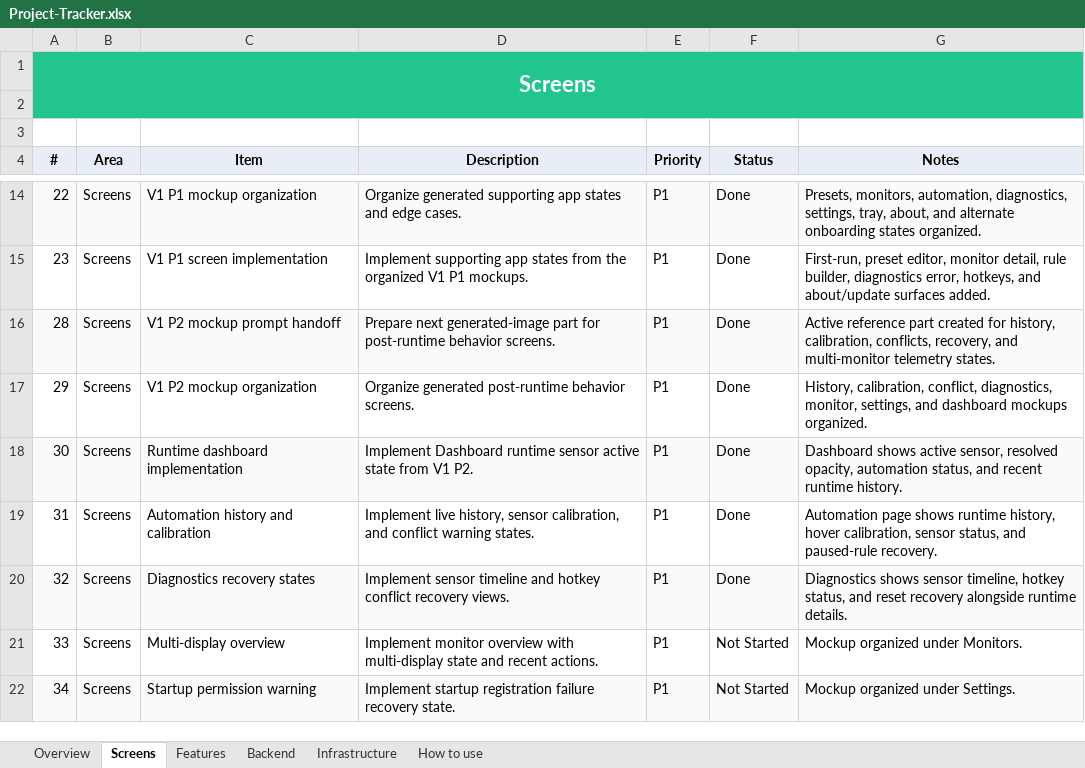
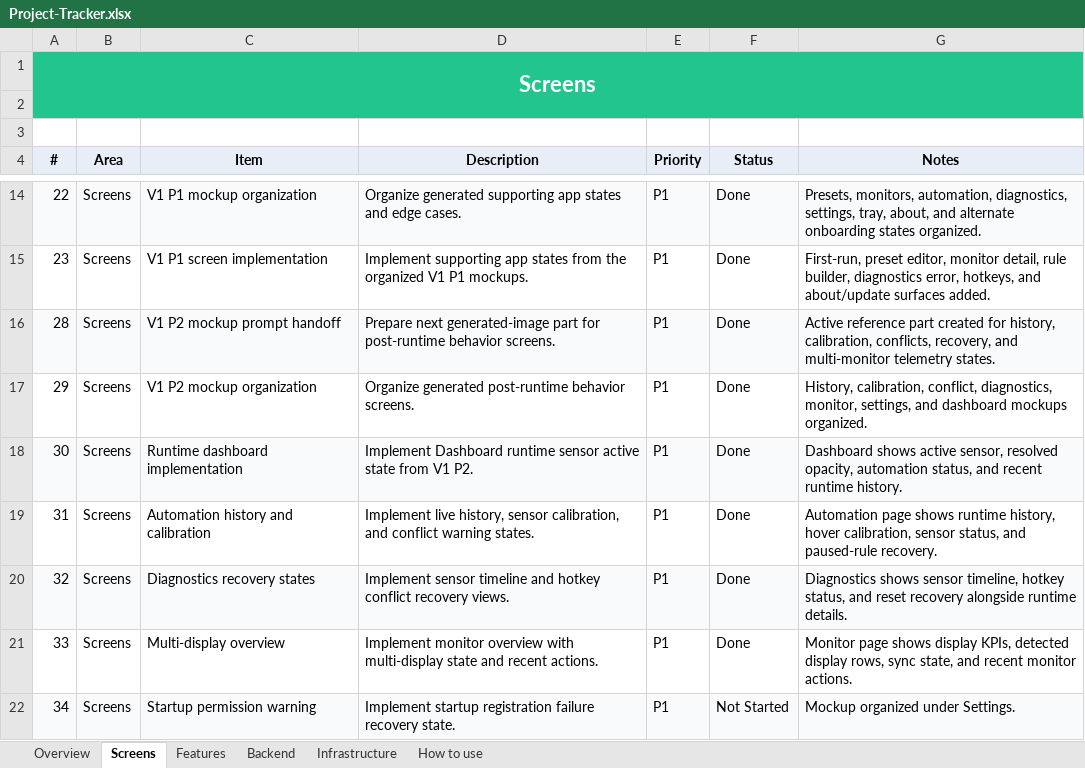
Before and after one commit to SFSorrow1968/TaskbarTransparency-WinUI, an Excel workbook: tracker/Project-Tracker.xlsx, sheet Screens, drawn as a sheet; only a part is shown, gaps mark what is left out; values as stored, in another font and other column widths than the file's, no borders; conditional formats not drawn; the diff names each change by its address in the sheet, - before the commit and + after, or states it on an @@ line.

Commit message:
Add monitor overview telemetry

```diff
--- a/tracker/Project-Tracker.xlsx (sheet Screens)
+++ b/tracker/Project-Tracker.xlsx (sheet Screens)
-F21 (Status): Not Started
+F21 (Status): Done
-G21 (Notes): Mockup organized under Monitors.
+G21 (Notes): Monitor page shows display KPIs, detected display rows, sync state, and recent monitor actions.
```
Also changed, not shown: sheet Overview, 3 other files.
